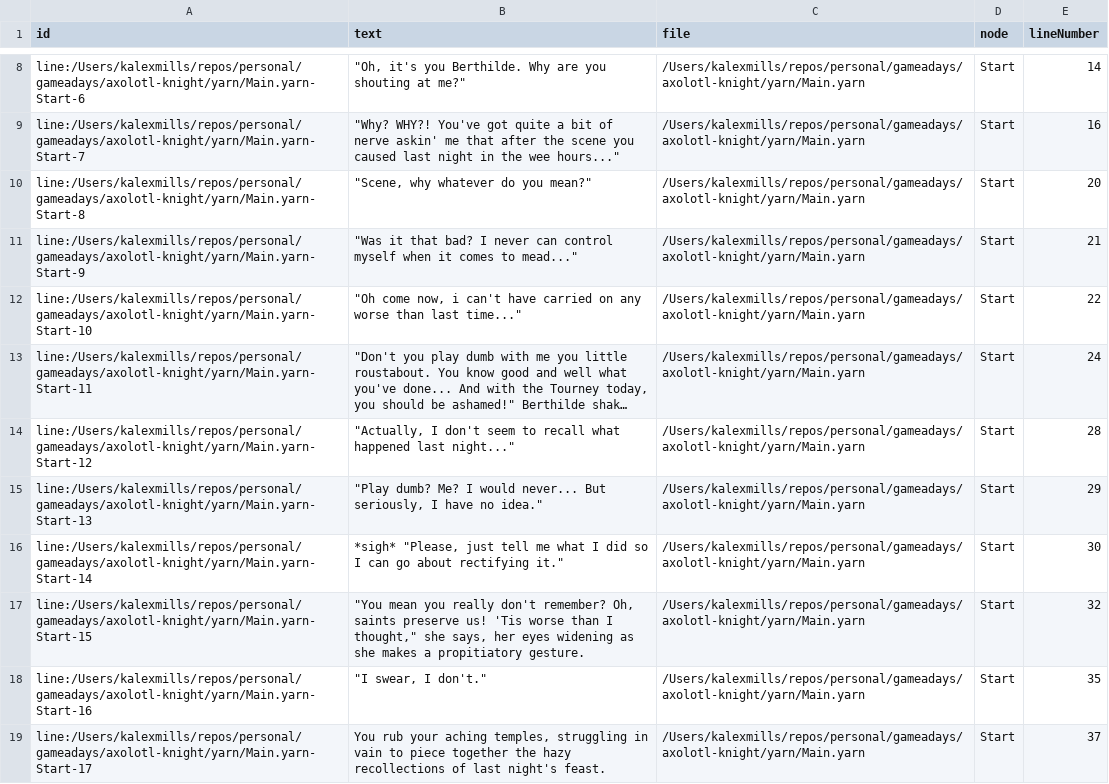
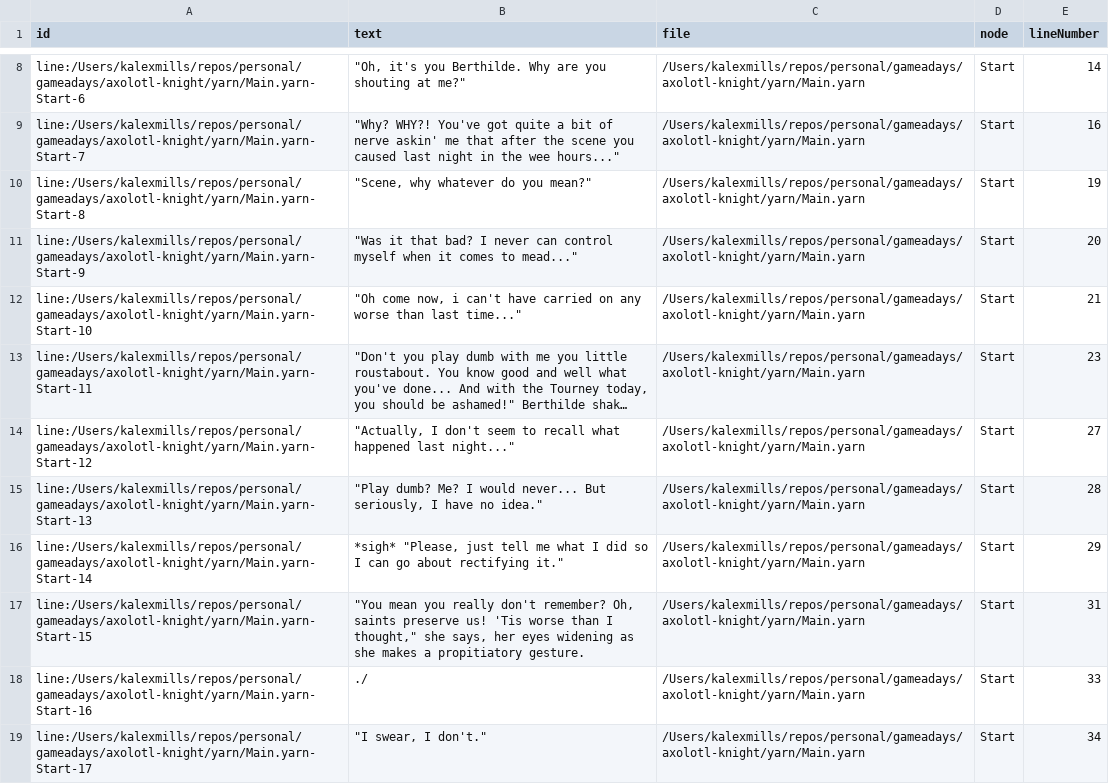
Before and after one commit to kalexmills/axo-knight, a CSV file: internal/gamedata/yarn/Main-Lines.csv, drawn as a sheet; only a part is shown, gaps mark what is left out; long unchanged cells end in …; the diff covers the shown part only; the diff names each change by its address in the sheet, - before the commit and + after, or states it on an @@ line.

```diff
--- a/internal/gamedata/yarn/Main-Lines.csv
+++ b/internal/gamedata/yarn/Main-Lines.csv
-E10 (lineNumber): 20
+E10 (lineNumber): 19
-E11 (lineNumber): 21
+E11 (lineNumber): 20
-E12 (lineNumber): 22
+E12 (lineNumber): 21
-E13 (lineNumber): 24
+E13 (lineNumber): 23
-E14 (lineNumber): 28
+E14 (lineNumber): 27
-E15 (lineNumber): 29
+E15 (lineNumber): 28
-E16 (lineNumber): 30
+E16 (lineNumber): 29
-E17 (lineNumber): 32
+E17 (lineNumber): 31
-B18 (text): "I swear, I don't."
+B18 (text): ./
-E18 (lineNumber): 35
+E18 (lineNumber): 33
-B19 (text): You rub your aching temples, struggling in vain to piece together the hazy recollections of last night's feast.
+B19 (text): "I swear, I don't."
-E19 (lineNumber): 37
+E19 (lineNumber): 34
```
Also changed, not shown: 1 added row and 54 edited cells elsewhere in this file, internal/gamedata/yarn/Main-Metadata.csv, 5 other files.
